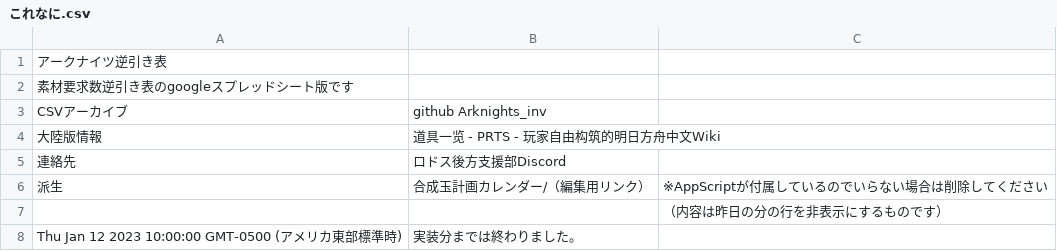
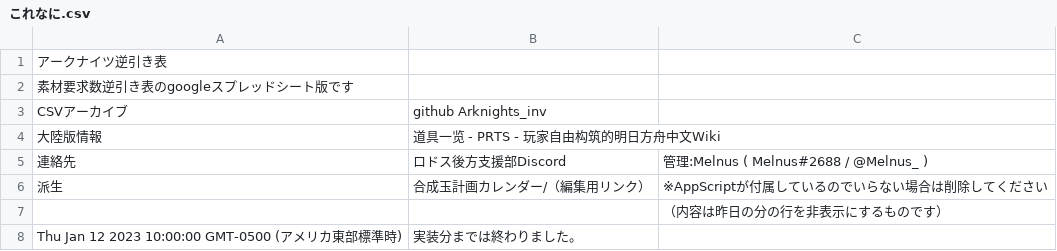
Before and after one commit to Melnus/Arknights_inv, a CSV file: main/これなに.csv, drawn as a sheet; only a part is shown.

```diff
--- a/main/これなに.csv
+++ b/main/これなに.csv
@@ -4,3 +4,3 @@
 "大陸版情報","道具一览 - PRTS - 玩家自由构筑的明日方舟中文Wiki",""
-"連絡先","ロドス後方支援部Discord",""
+"連絡先","ロドス後方支援部Discord","管理:Melnus ( Melnus#2688 / @Melnus_ )"
 "派生","合成玉計画カレンダー/（編集用リンク）","※AppScriptが付属しているのでいらない場合は削除してください"
```
Also changed, not shown: main/オペレーター検索.csv, main/モジュール3;ステージかぶり.csv, 5 other files.
